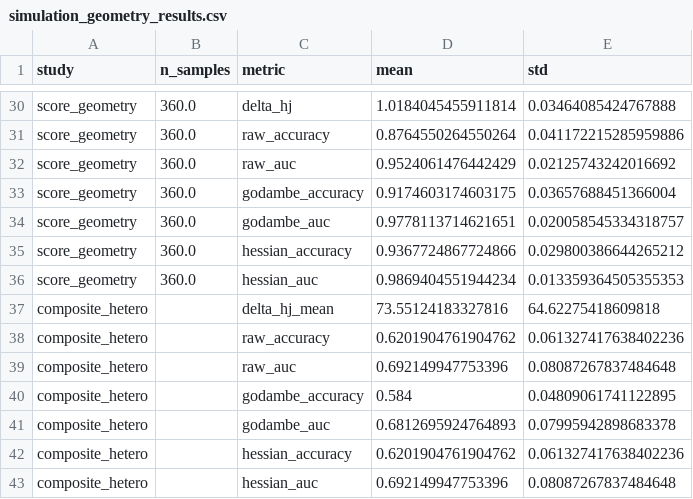
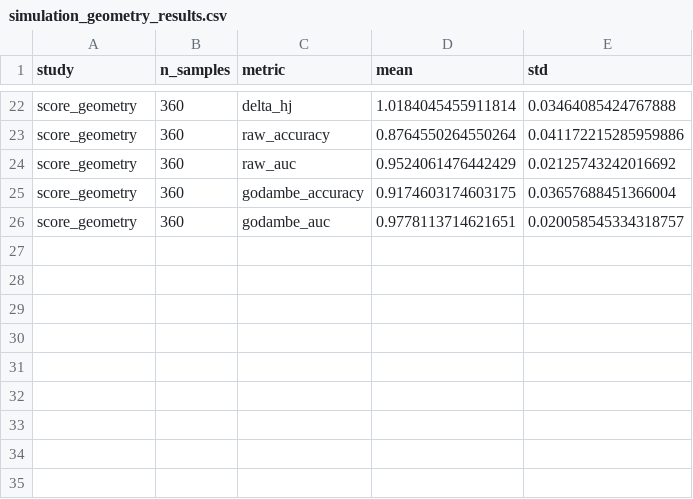
Before and after one commit to gkouveris14-hub/geometry-aware-fisher-kernel, a CSV file: docs/results/simulation_geometry_results.csv, drawn as a sheet; only a part is shown, gaps mark what is left out; removed rows and columns are numbered as before the commit, all else as after; the diff covers the shown part only; the diff names each change by its address in the sheet, - before the commit and + after, or states it on an @@ line.

```diff
--- a/docs/results/simulation_geometry_results.csv
+++ b/docs/results/simulation_geometry_results.csv
-B22:B26 (n_samples): 360.0
+B22:B26 (n_samples): 360
-row 35: score_geometry | 360.0 | hessian_accuracy | 0.9367724867724866 | 0.029800386644265212
-row 36: score_geometry | 360.0 | hessian_auc | 0.9869404551944234 | 0.013359364505355353
-row 37: composite_hetero |  | delta_hj_mean | 73.55124183327816 | 64.62275418609818
-row 38: composite_hetero |  | raw_accuracy | 0.6201904761904762 | 0.061327417638402236
-row 39: composite_hetero |  | raw_auc | 0.692149947753396 | 0.08087267837484648
-row 40: composite_hetero |  | godambe_accuracy | 0.584 | 0.04809061741122895
-row 41: composite_hetero |  | godambe_auc | 0.6812695924764893 | 0.07995942898683378
-row 42: composite_hetero |  | hessian_accuracy | 0.6201904761904762 | 0.061327417638402236
-row 43: composite_hetero |  | hessian_auc | 0.692149947753396 | 0.08087267837484648
```
Also changed, not shown: 8 removed rows and 20 edited cells elsewhere in this file, 5 other files.
